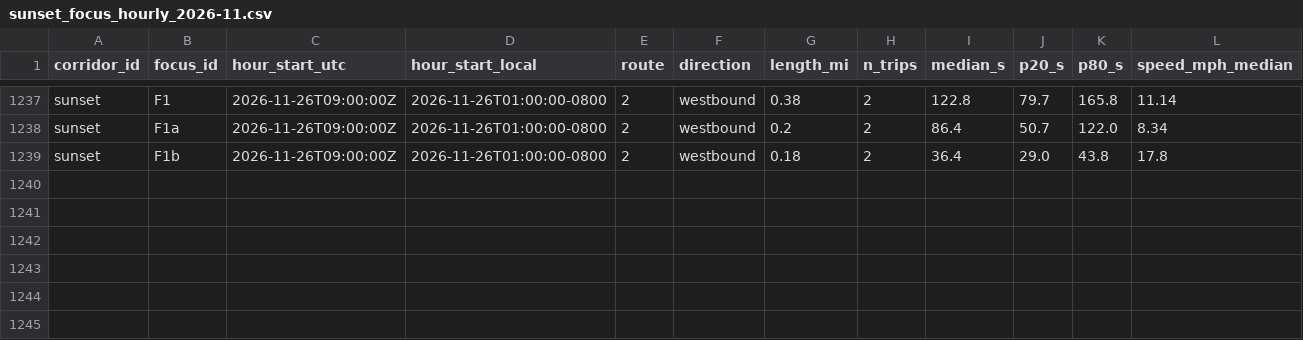
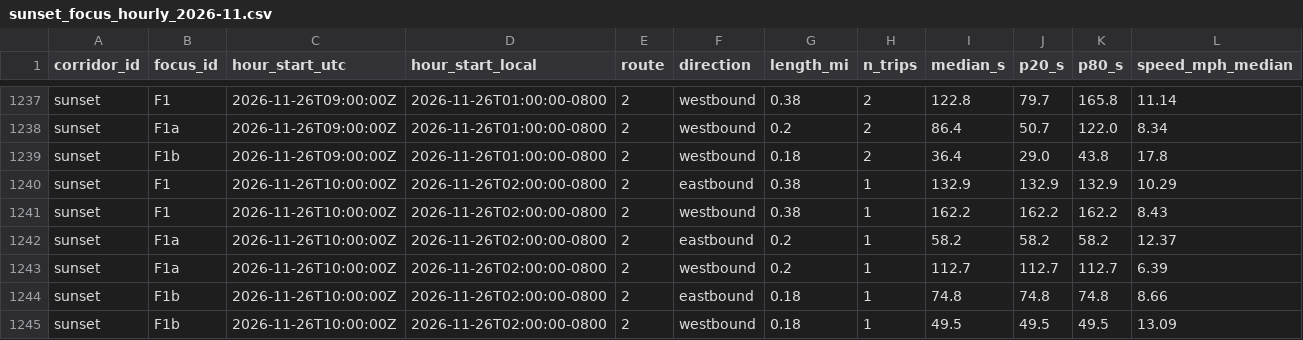
Before and after one commit to here/aviary, a CSV file: data/corridors/sunset/observed/sunset_focus_hourly_2026-11.csv, drawn as a sheet; only a part is shown, gaps mark what is left out; the diff names each change by its address in the sheet, - before the commit and + after, or states it on an @@ line.

```diff
--- a/data/corridors/sunset/observed/sunset_focus_hourly_2026-11.csv
+++ b/data/corridors/sunset/observed/sunset_focus_hourly_2026-11.csv
+row 1240: sunset | F1 | 2026-11-26T10:00:00Z | 2026-11-26T02:00:00-0800 | 2 | eastbound | 0.38 | 1 | 132.9 | 132.9 | 132.9 | 10.29
+row 1241: sunset | F1 | 2026-11-26T10:00:00Z | 2026-11-26T02:00:00-0800 | 2 | westbound | 0.38 | 1 | 162.2 | 162.2 | 162.2 | 8.43
+row 1242: sunset | F1a | 2026-11-26T10:00:00Z | 2026-11-26T02:00:00-0800 | 2 | eastbound | 0.2 | 1 | 58.2 | 58.2 | 58.2 | 12.37
+row 1243: sunset | F1a | 2026-11-26T10:00:00Z | 2026-11-26T02:00:00-0800 | 2 | westbound | 0.2 | 1 | 112.7 | 112.7 | 112.7 | 6.39
+row 1244: sunset | F1b | 2026-11-26T10:00:00Z | 2026-11-26T02:00:00-0800 | 2 | eastbound | 0.18 | 1 | 74.8 | 74.8 | 74.8 | 8.66
+row 1245: sunset | F1b | 2026-11-26T10:00:00Z | 2026-11-26T02:00:00-0800 | 2 | westbound | 0.18 | 1 | 49.5 | 49.5 | 49.5 | 13.09
```
Also changed, not shown: data/corridors/hollywood/observed/hollywood_observed_2026-11.csv, data/corridors/pico/observed/pico_observed_2026-11.csv, 12 other files.
